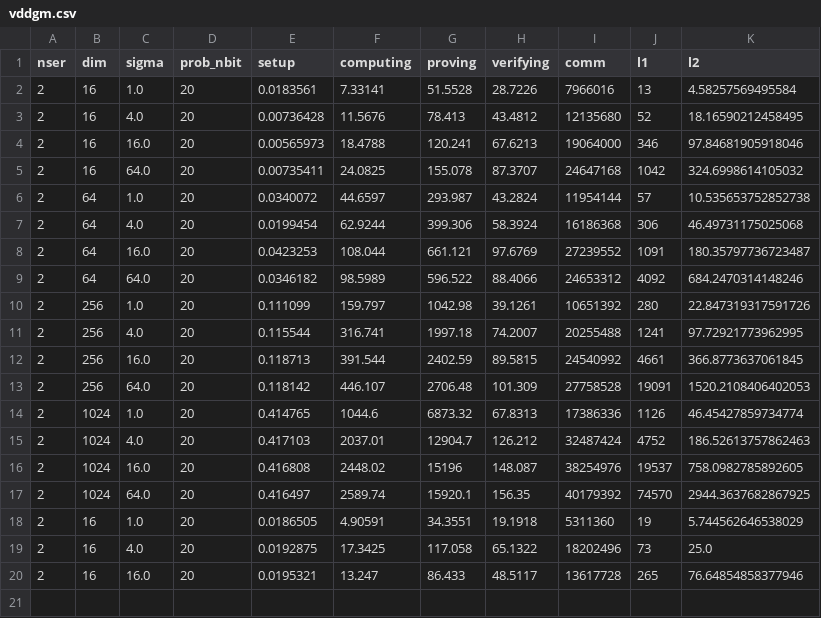
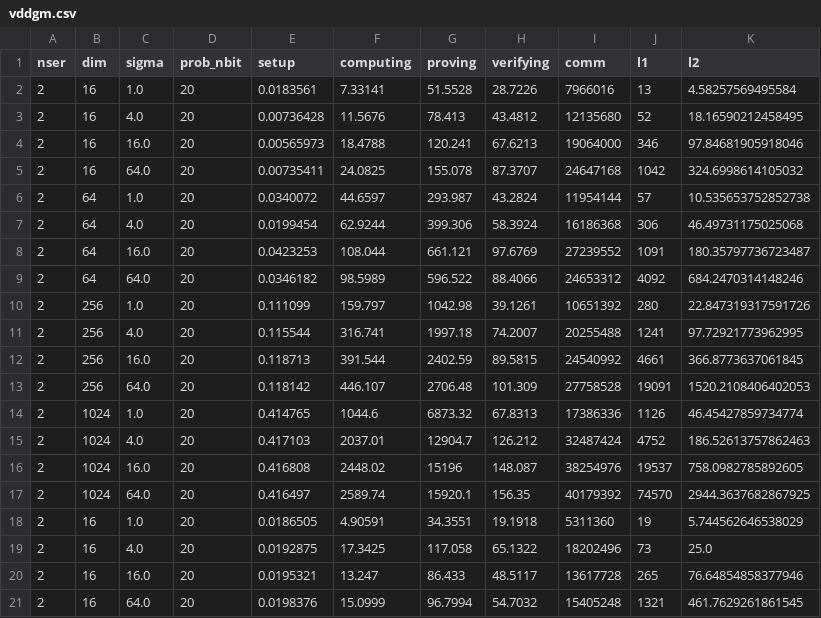
Before and after one commit to jvhs0706/VDDP, a CSV file: logs/vddgm.csv, drawn as a sheet.

Commit message:
Update vddgm logs for dim 16 and sigma 64, run 2

```diff
--- a/logs/vddgm.csv
+++ b/logs/vddgm.csv
@@ -20 +20,2 @@ nser,dim,sigma,prob_nbit,setup,computing,proving,verifying,comm,l1,l2
 2,16,16.0,20,0.0195321,13.247,86.433,48.5117,13617728,265,76.64854858377946
+2,16,64.0,20,0.0198376,15.0999,96.7994,54.7032,15405248,1321,461.7629261861545
```
